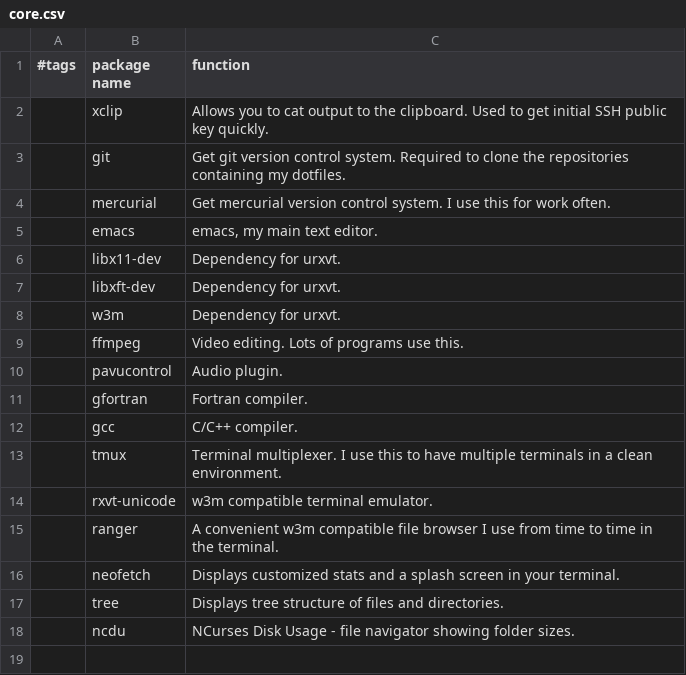
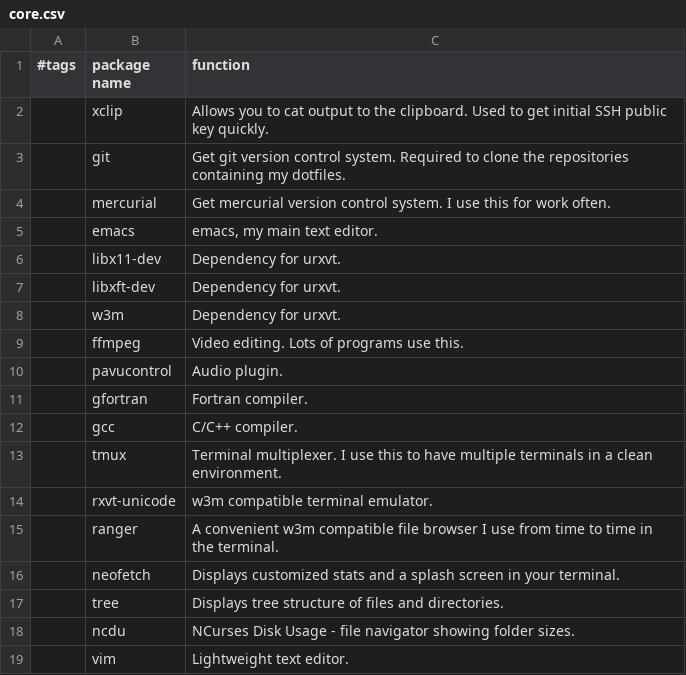
Before and after one commit to RyanAC23/rac_dotfiles, a CSV file: packages/core.csv, drawn as a sheet; the diff names each change by its address in the sheet, - before the commit and + after, or states it on an @@ line.

Commit message:
Added vim to core package list

```diff
--- a/packages/core.csv
+++ b/packages/core.csv
+row 19:  | vim | Lightweight text editor.
```
Also changed, not shown: 1 other file.
